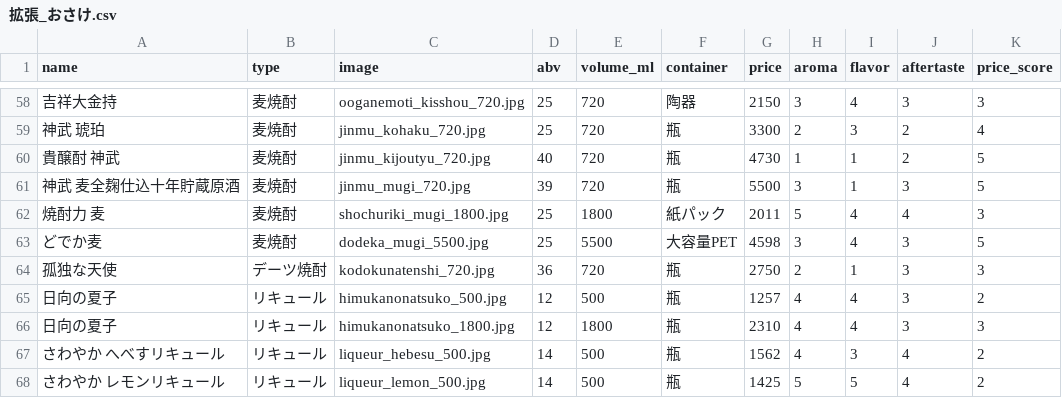
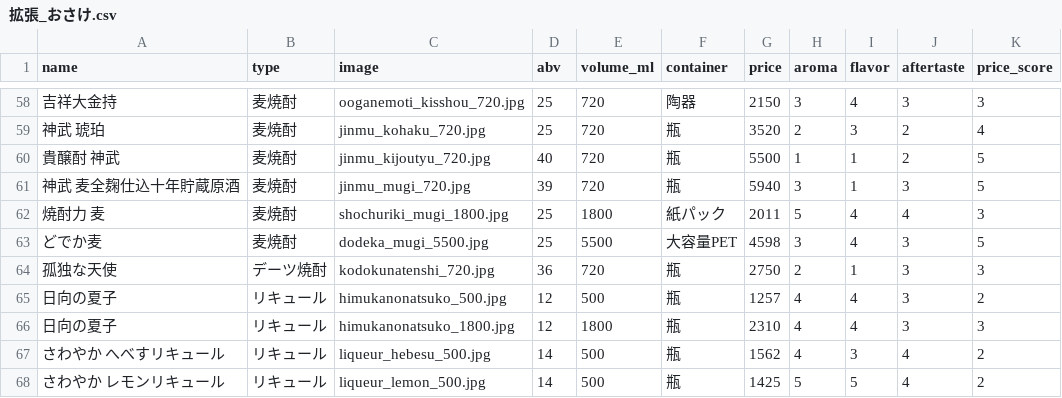
Before and after one commit to ginnyuusijinn/osake-miseinen, a CSV file: 拡張_おさけ.csv, drawn as a sheet; only a part is shown, gaps mark what is left out; the diff covers the shown part only; the diff names each change by its address in the sheet, - before the commit and + after, or states it on an @@ line.

```diff
--- a/拡張_おさけ.csv
+++ b/拡張_おさけ.csv
-G59 (price): 3300
+G59 (price): 3520
-G60 (price): 4730
+G60 (price): 5500
-G61 (price): 5500
+G61 (price): 5940
```
Also changed, not shown: 18 edited cells elsewhere in this file.
